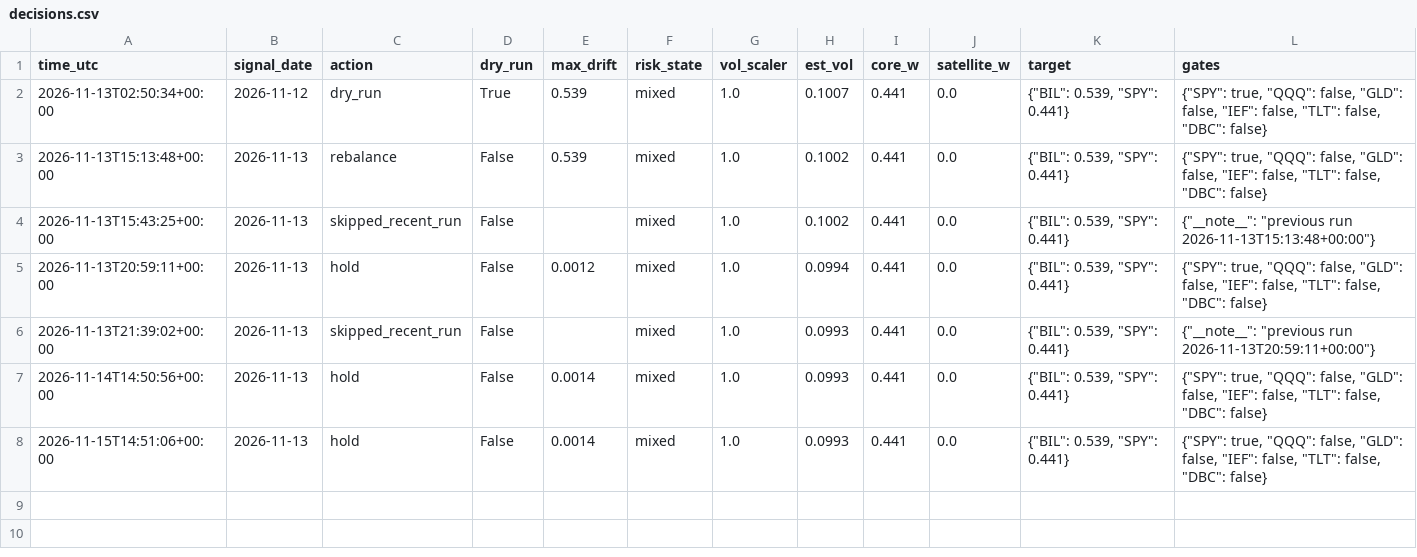
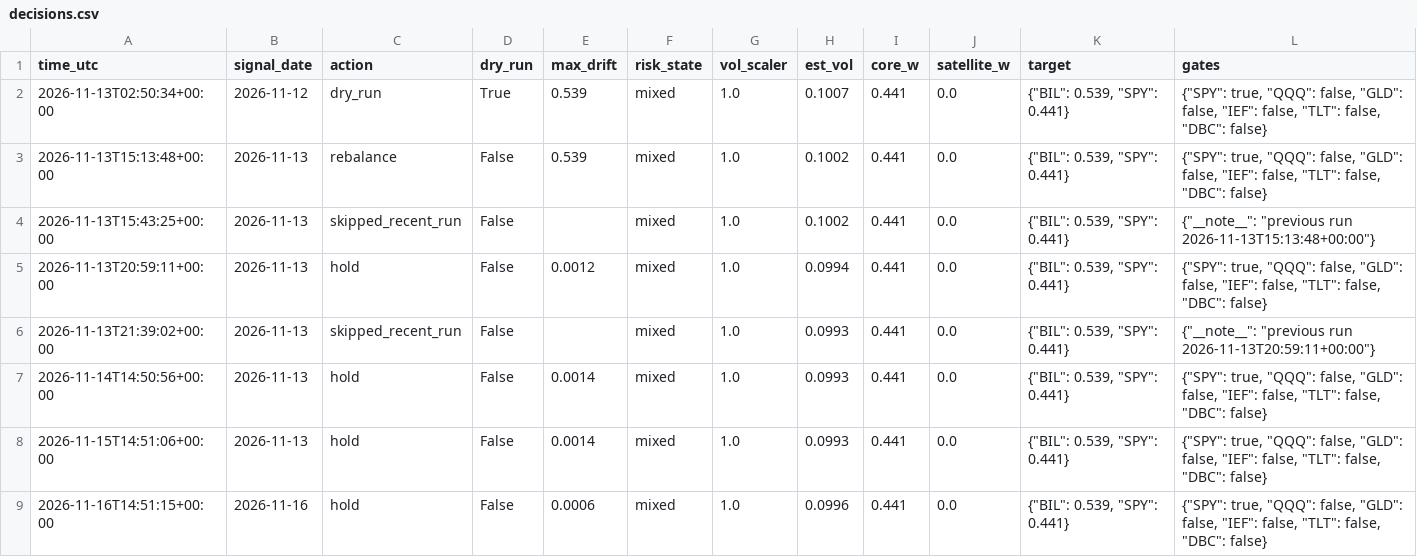
Before and after one commit to satyam-kumar-singh-sys/finrl-gfc-sxtym, a CSV file: logs/decisions.csv, drawn as a sheet; the diff names each change by its address in the sheet, - before the commit and + after, or states it on an @@ line.

```diff
--- a/logs/decisions.csv
+++ b/logs/decisions.csv
+row 9: 2026-11-16T14:51:15+00:00 | 2026-11-16 | hold | False | 0.0006 | mixed | 1.0 | 0.0996 | 0.441 | 0.0 | {"BIL": 0.539, "SPY": 0.441} | {"SPY": true, "QQQ": false, "GLD": false, "IEF": false, "TLT": false, "DBC": false}
```
Also changed, not shown: logs/provenance.csv, results/equity_curve.csv.
